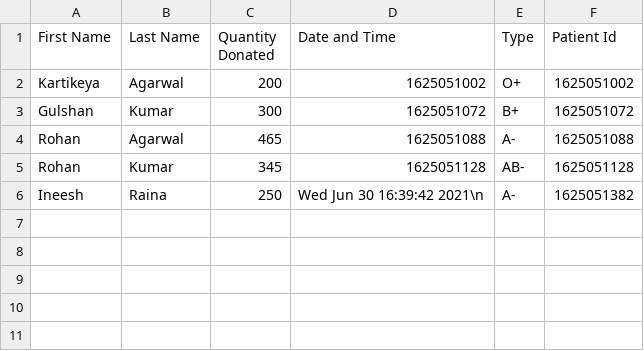
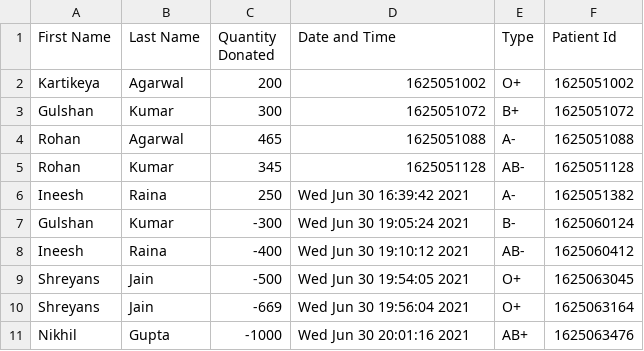
Before and after one commit to kartikeya72001/Blood-Bank-Management, a CSV file: HospitalReport.csv, drawn as a sheet.

```diff
--- a/HospitalReport.csv
+++ b/HospitalReport.csv
@@ -5,2 +5,7 @@ First Name,Last Name,Quantity Donated,Date and Time,Type,Patient Id,
 "Rohan","Kumar",345,"1625051128","AB-","1625051128"
-"Ineesh","Raina",250,"Wed Jun 30 16:39:42 2021\n","A-","1625051382"
+"Ineesh","Raina",250,"Wed Jun 30 16:39:42 2021","A-","1625051382"
+"Gulshan","Kumar",-300,"Wed Jun 30 19:05:24 2021","B-","1625060124"
+"Ineesh","Raina",-400,"Wed Jun 30 19:10:12 2021","AB-","1625060412"
+"Shreyans","Jain",-500,"Wed Jun 30 19:54:05 2021","O+","1625063045"
+"Shreyans","Jain",-669,"Wed Jun 30 19:56:04 2021","O+","1625063164"
+"Nikhil","Gupta",-1000,"Wed Jun 30 20:01:16 2021","AB+","1625063476"
```
Also changed, not shown: 17 other files.
